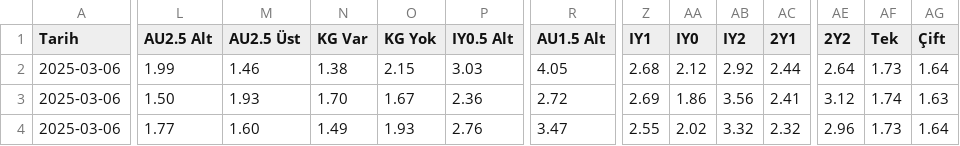
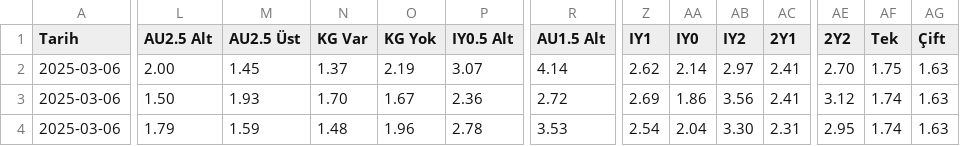
Before and after one commit to analysematchodds/match_odds_csv, a CSV file: europeleague.csv, drawn as a sheet; only a part is shown, gaps mark what is left out; the diff covers the shown part only; the diff names each change by its address in the sheet, - before the commit and + after, or states it on an @@ line.

Commit message:
Update matchodds.csv

```diff
--- a/europeleague.csv
+++ b/europeleague.csv
-L2 (AU2.5 Alt): 1.99
+L2 (AU2.5 Alt): 2.00
-M2 (AU2.5 Üst): 1.46
+M2 (AU2.5 Üst): 1.45
-N2 (KG Var): 1.38
+N2 (KG Var): 1.37
-O2 (KG Yok): 2.15
+O2 (KG Yok): 2.19
-P2 (IY0.5 Alt): 3.03
+P2 (IY0.5 Alt): 3.07
-R2 (AU1.5 Alt): 4.05
+R2 (AU1.5 Alt): 4.14
-Z2 (IY1): 2.68
+Z2 (IY1): 2.62
-AA2 (IY0): 2.12
+AA2 (IY0): 2.14
-AB2 (IY2): 2.92
+AB2 (IY2): 2.97
-AC2 (2Y1): 2.44
+AC2 (2Y1): 2.41
-AE2 (2Y2): 2.64
+AE2 (2Y2): 2.70
-AF2 (Tek): 1.73
+AF2 (Tek): 1.75
-AG2 (Çift): 1.64
+AG2 (Çift): 1.63
-L4 (AU2.5 Alt): 1.77
+L4 (AU2.5 Alt): 1.79
-M4 (AU2.5 Üst): 1.60
+M4 (AU2.5 Üst): 1.59
-N4 (KG Var): 1.49
+N4 (KG Var): 1.48
-O4 (KG Yok): 1.93
+O4 (KG Yok): 1.96
-P4 (IY0.5 Alt): 2.76
+P4 (IY0.5 Alt): 2.78
-R4 (AU1.5 Alt): 3.47
+R4 (AU1.5 Alt): 3.53
-Z4 (IY1): 2.55
+Z4 (IY1): 2.54
-AA4 (IY0): 2.02
+AA4 (IY0): 2.04
-AB4 (IY2): 3.32
+AB4 (IY2): 3.30
-AC4 (2Y1): 2.32
+AC4 (2Y1): 2.31
-AE4 (2Y2): 2.96
+AE4 (2Y2): 2.95
-AF4 (Tek): 1.73
+AF4 (Tek): 1.74
-AG4 (Çift): 1.64
+AG4 (Çift): 1.63
```
Also changed, not shown: 141 edited cells elsewhere in this file.
